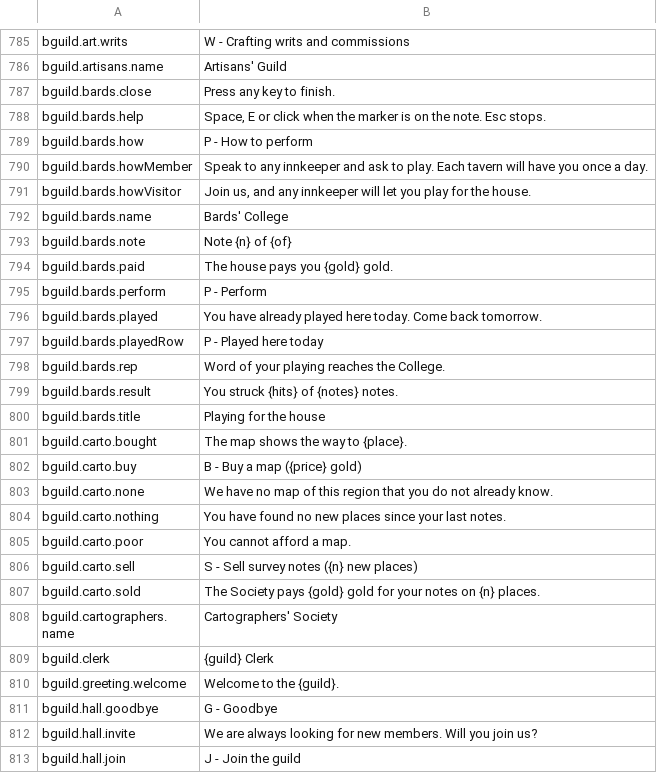
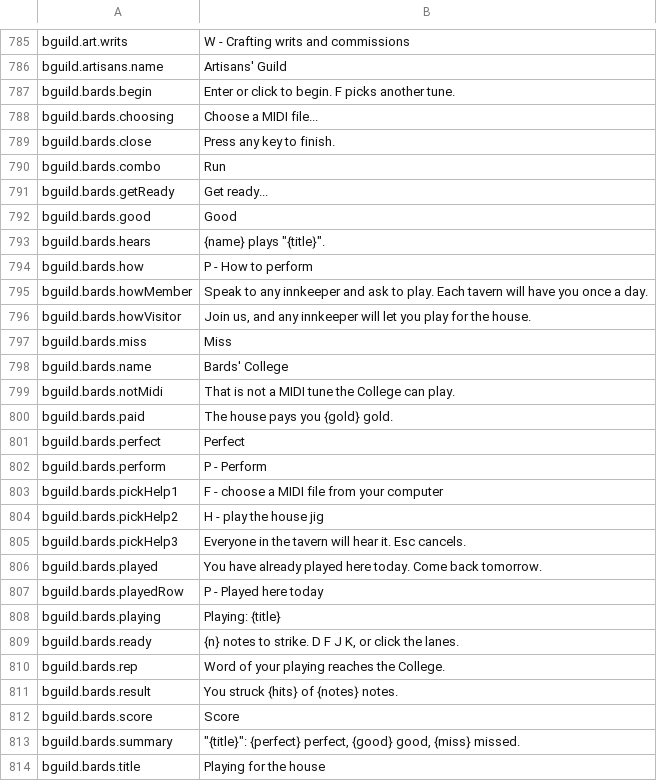
Before and after one commit to Killbow/bunnyfall, a CSV file: locales/en/Port_Strings.csv, drawn as a sheet; only a part is shown, gaps mark what is left out; the shorter side is filled out with more unchanged rows; the diff covers the shown part only.

```diff
--- a/locales/en/Port_Strings.csv
+++ b/locales/en/Port_Strings.csv
@@ -786,4 +786,9 @@ bguild.art.writs,"W - Crafting writs and commissions"
 bguild.artisans.name,"Artisans' Guild"
+bguild.bards.begin,"Enter or click to begin. F picks another tune."
+bguild.bards.choosing,"Choose a MIDI file..."
 bguild.bards.close,"Press any key to finish."
-bguild.bards.help,"Space, E or click when the marker is on the note. Esc stops."
+bguild.bards.combo,"Run"
+bguild.bards.getReady,"Get ready..."
+bguild.bards.good,"Good"
+bguild.bards.hears,"{name} plays ""{title}""."
 bguild.bards.how,"P - How to perform"
@@ -791,10 +796,19 @@ bguild.bards.howMember,"Speak to any innkeeper and ask to play. Each tavern will
 bguild.bards.howVisitor,"Join us, and any innkeeper will let you play for the house."
+bguild.bards.miss,"Miss"
 bguild.bards.name,"Bards' College"
-bguild.bards.note,"Note {n} of {of}"
+bguild.bards.notMidi,"That is not a MIDI tune the College can play."
 bguild.bards.paid,"The house pays you {gold} gold."
+bguild.bards.perfect,"Perfect"
 bguild.bards.perform,"P - Perform"
+bguild.bards.pickHelp1,"F - choose a MIDI file from your computer"
+bguild.bards.pickHelp2,"H - play the house jig"
+bguild.bards.pickHelp3,"Everyone in the tavern will hear it. Esc cancels."
 bguild.bards.played,"You have already played here today. Come back tomorrow."
 bguild.bards.playedRow,"P - Played here today"
+bguild.bards.playing,"Playing: {title}"
+bguild.bards.ready,"{n} notes to strike. D F J K, or click the lanes."
 bguild.bards.rep,"Word of your playing reaches the College."
 bguild.bards.result,"You struck {hits} of {notes} notes."
+bguild.bards.score,"Score"
+bguild.bards.summary,"""{title}"": {perfect} perfect, {good} good, {miss} missed."
 bguild.bards.title,"Playing for the house"
```
Also changed, not shown: 3 added rows elsewhere in this file, 9 other files.
